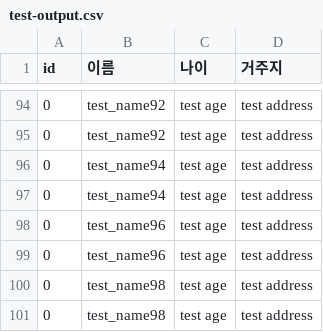
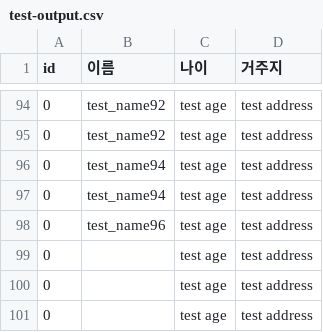
Before and after one commit to seonb2n/spring-batch-ex, a CSV file: output/test-output.csv, drawn as a sheet; only a part is shown, gaps mark what is left out.

```diff
--- a/output/test-output.csv
+++ b/output/test-output.csv
@@ -98,4 +98,4 @@ id,이름,나이,거주지
 0,test_name96,test age,test address
-0,test_name96,test age,test address
-0,test_name98,test age,test address
-0,test_name98,test age,test address
+0,,test age,test address
+0,,test age,test address
+0,,test age,test address
```
Also changed, not shown: 6 other files.
